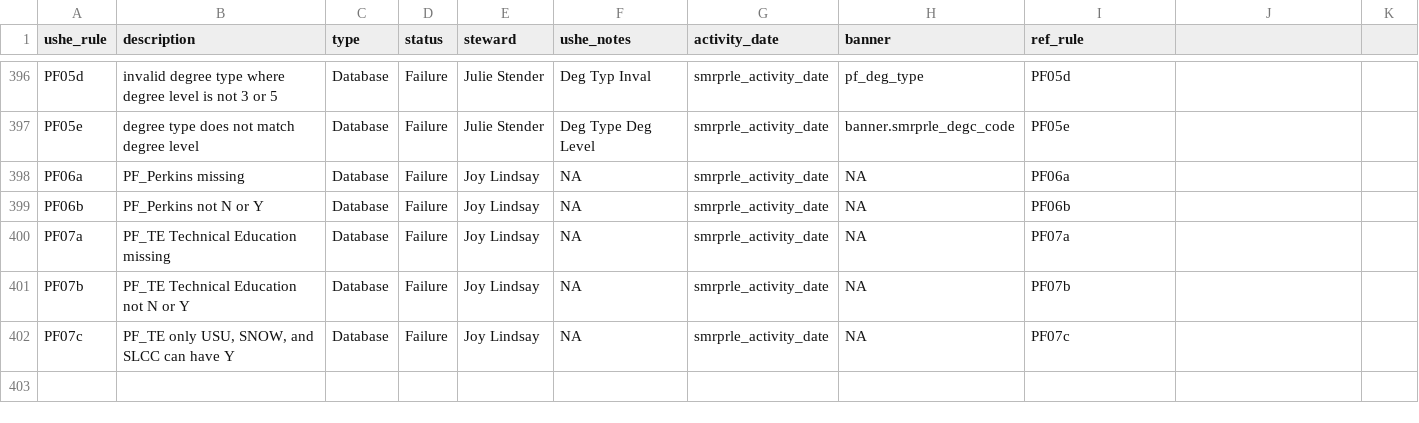
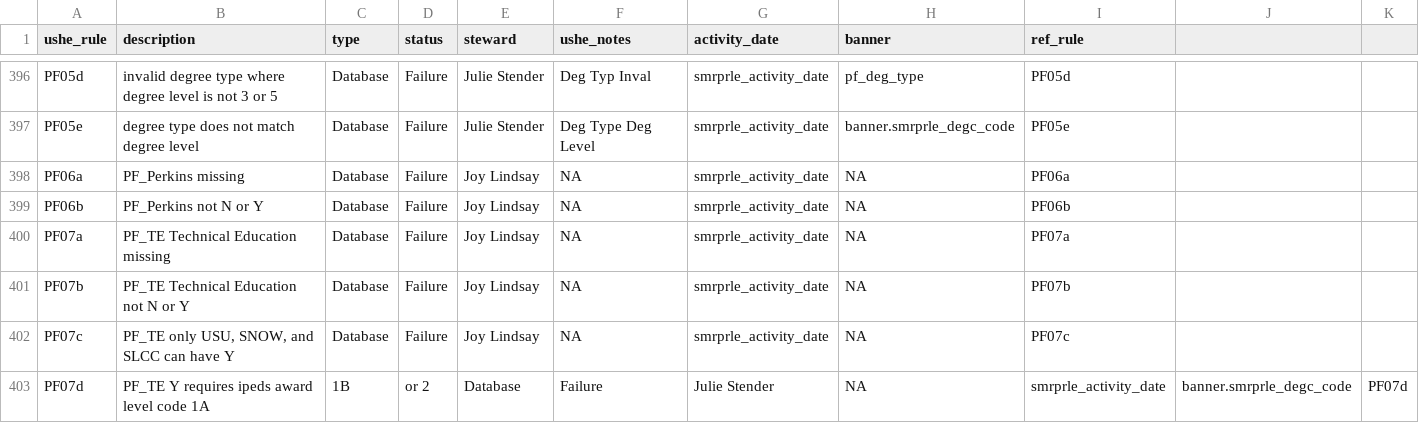
Before and after one commit to ut-effectiveness/utValidateR, a CSV file: sandbox/rule-metadata.csv, drawn as a sheet; only a part is shown, gaps mark what is left out; the diff names each change by its address in the sheet, - before the commit and + after, or states it on an @@ line.

```diff
--- a/sandbox/rule-metadata.csv
+++ b/sandbox/rule-metadata.csv
+row 403: PF07d | PF_TE Y requires ipeds award level code 1A | 1B | or 2 | Database | Failure | Julie Stender | NA | smrprle_activity_date | banner.smrprle_degc_code | PF07d
```
Also changed, not shown: 2 other files.
